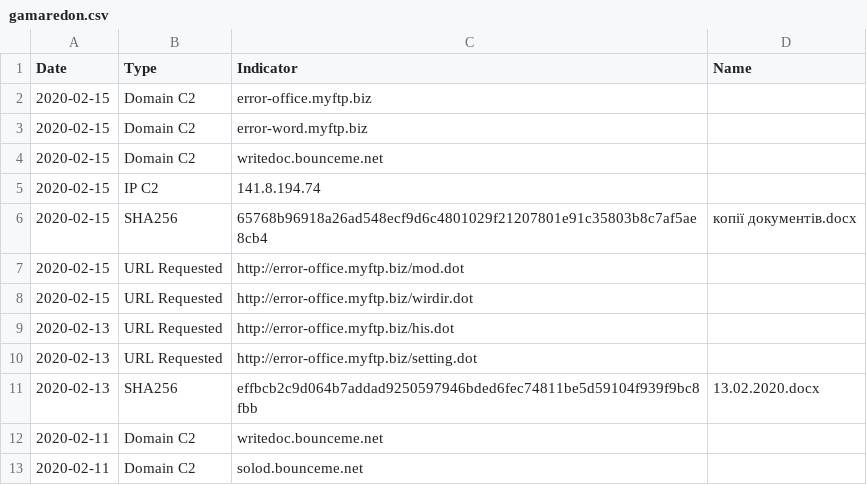
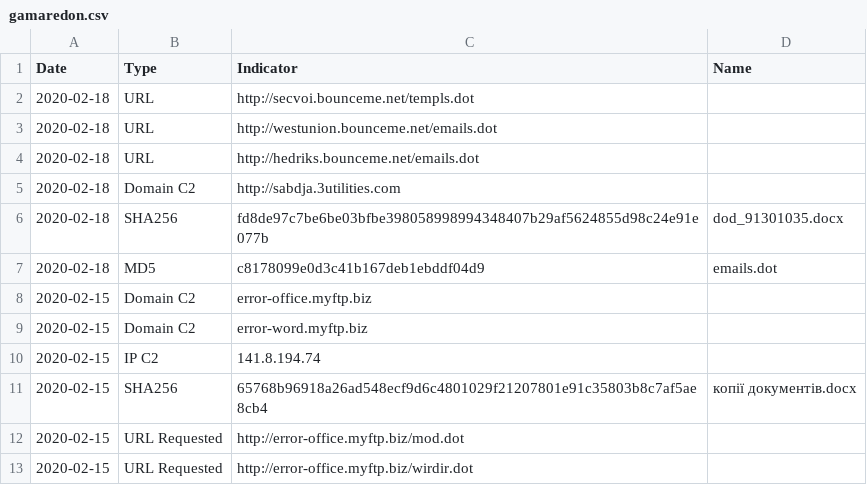
Before and after one commit to StrangerealIntel/DailyIOC, a CSV file: 2020-02-16/gamaredon.csv, drawn as a sheet; only a part is shown; the shorter side is filled out with more unchanged rows.

Commit message:
Update gamaredon.csv

```diff
--- a/2020-02-16/gamaredon.csv
+++ b/2020-02-16/gamaredon.csv
@@ -1,5 +1,10 @@
 Date,Type,Indicator,Name
+2020-02-18,URL,http://secvoi.bounceme.net/templs.dot,
+2020-02-18,URL,http://westunion.bounceme.net/emails.dot,
+2020-02-18,URL,http://hedriks.bounceme.net/emails.dot,
+2020-02-18,Domain C2,http://sabdja.3utilities.com,
+2020-02-18,SHA256,fd8de97c7be6be03bfbe398058998994348407b29af5624855d98c24e91e077b,dod_91301035.docx
+2020-02-18,MD5,c8178099e0d3c41b167deb1ebddf04d9,emails.dot
 2020-02-15,Domain C2,error-office.myftp.biz,
 2020-02-15,Domain C2,error-word.myftp.biz,
-2020-02-15,Domain C2,writedoc.bounceme.net,
 2020-02-15,IP C2,141.8.194.74,
```
